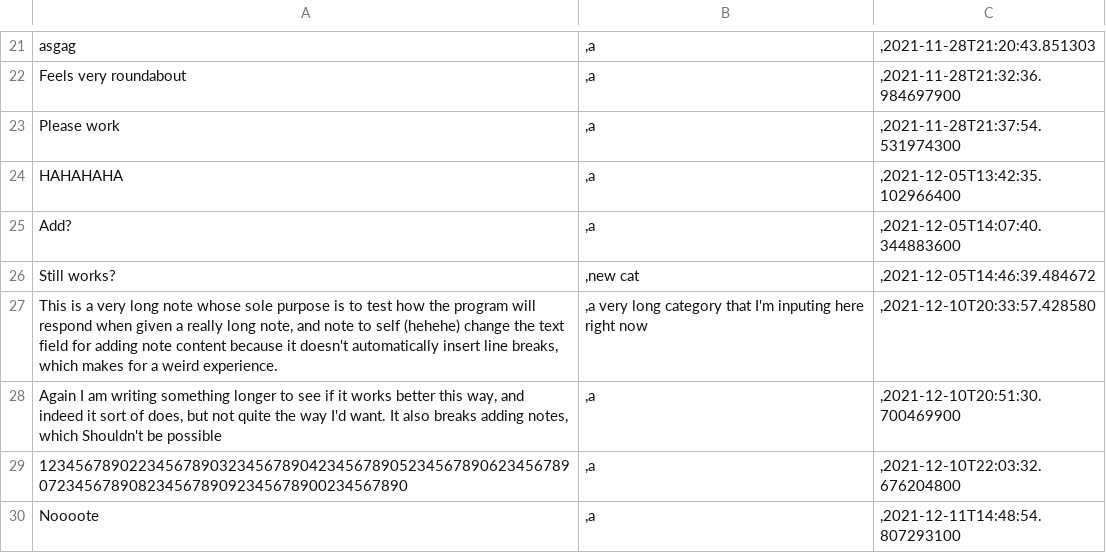
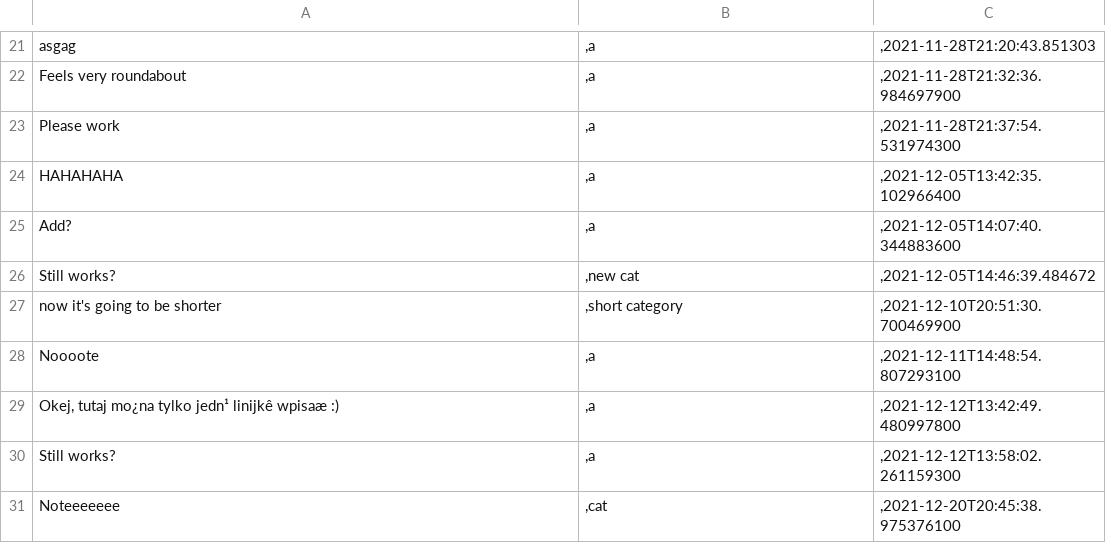
Before and after one commit to LSeilus/StickIt, a CSV file: notes.csv, drawn as a sheet; only a part is shown, gaps mark what is left out; removed rows and columns are numbered as before the commit, all else as after; the diff names each change by its address in the sheet, - before the commit and + after, or states it on an @@ line.

Commit message:
Settings file, note editing + changing add and edit to be one class

```diff
--- a/notes.csv
+++ b/notes.csv
-row 27: This is a very long note whose sole purpose is to test how the program will respond when given a really long note, and note to self (hehehe) change the text field for adding note content because it doesn't automatically insert line breaks, which makes for a weird experience. | ,a very long category that I'm inputing here right now | ,2021-12-10T20:33:57.428580
-A27: Again I am writing something longer to see if it works better this way, and indeed it sort of does, but not quite the way I'd want. It also breaks adding notes, which Shouldn't be possible
+A27: now it's going to be shorter
-B27: ,a
+B27: ,short category
-row 29: 1234567890223456789032345678904234567890523456789062345678907234567890823456789092345678900234567890 | ,a | ,2021-12-10T22:03:32.676204800
+row 29: Okej, tutaj mo¿na tylko jedn¹ linijkê wpisaæ :) | ,a | ,2021-12-12T13:42:49.480997800
+row 30: Still works? | ,a | ,2021-12-12T13:58:02.261159300
+row 31: Noteeeeeee | ,cat | ,2021-12-20T20:45:38.975376100
```
Also changed, not shown: 33 other files.
